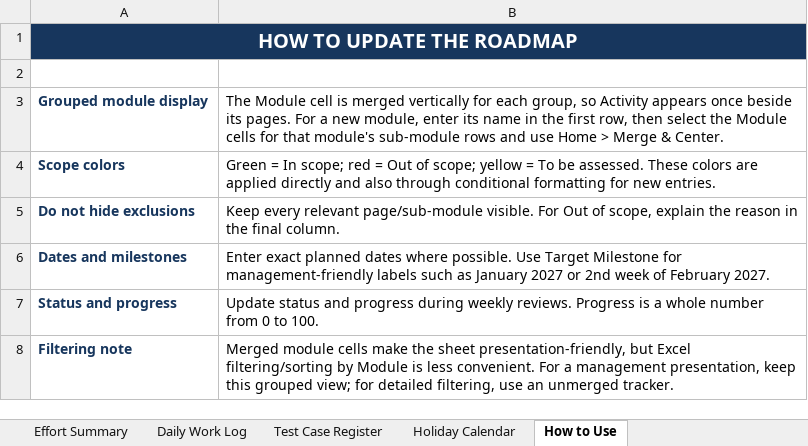
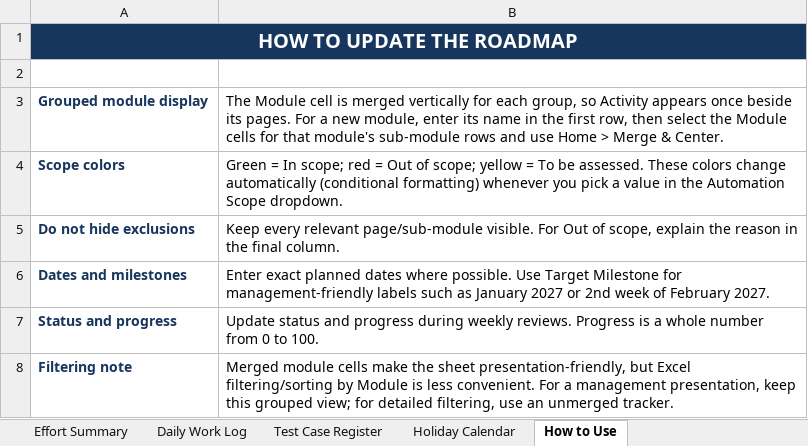
Before and after one commit to shubham4475/Test, an Excel workbook: Automation_Roadmap_with_Effort_and_Test_Case_Tracking.xlsx, sheet How to Use, drawn as a sheet; values as stored, in another font and other column widths than the file's, no borders; the diff names each change by its address in the sheet, - before the commit and + after, or states it on an @@ line.

```diff
--- a/Automation_Roadmap_with_Effort_and_Test_Case_Tracking.xlsx (sheet How to Use)
+++ b/Automation_Roadmap_with_Effort_and_Test_Case_Tracking.xlsx (sheet How to Use)
-B4: …These colors are applied directly and also through conditional formatting for new entries.
+B4: …These colors change automatically (conditional formatting) whenever you pick a value in the Automation Scope dropdown.
```
Also changed, not shown: sheet Management Roadmap, sheet Test Case Register, sheet Effort Summary.
